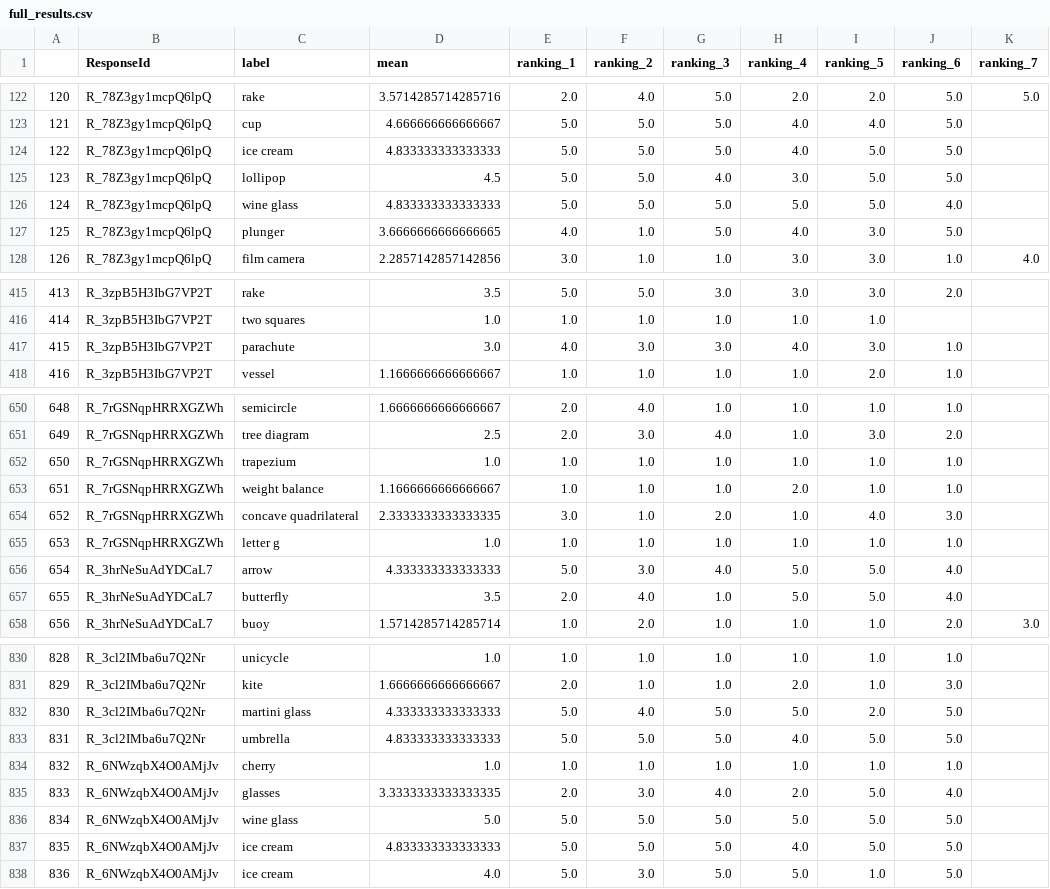
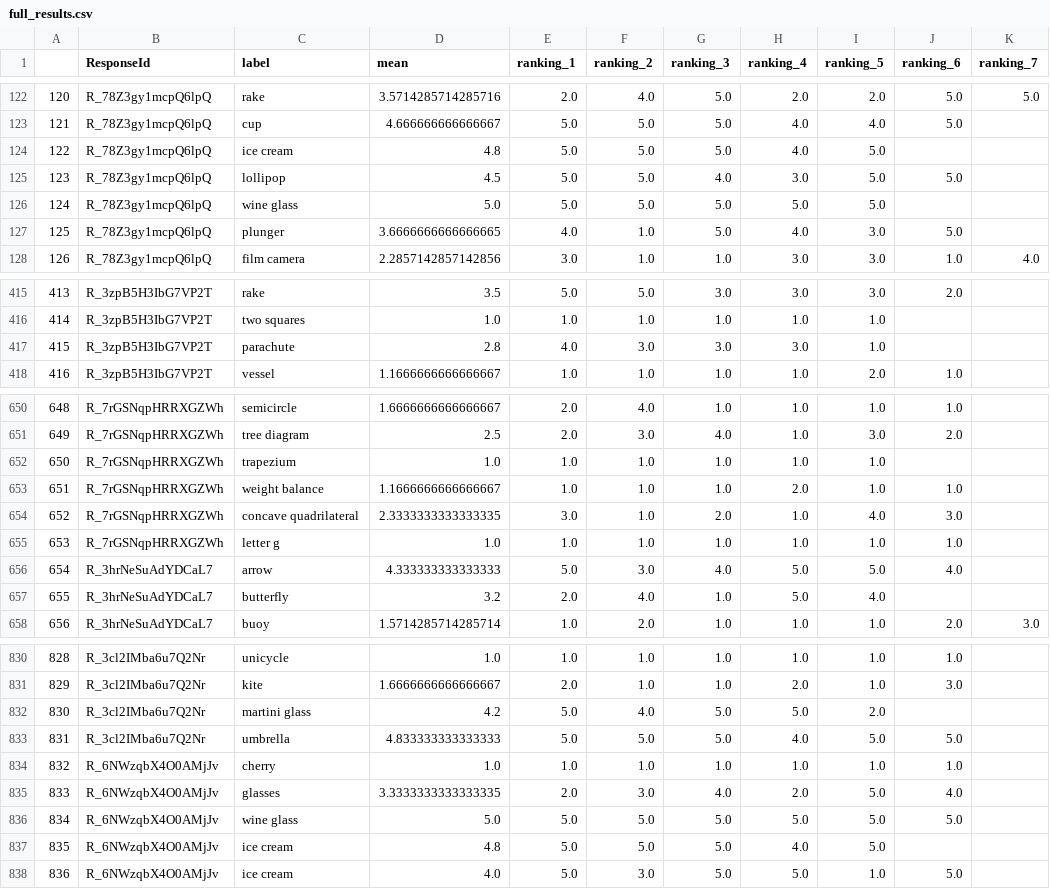
Before and after one commit to morgannmccarty/phantasia_data_analysis, a CSV file: output_csvs/full_results.csv, drawn as a sheet; only a part is shown, gaps mark what is left out; the diff covers the shown part only.

```diff
--- a/output_csvs/full_results.csv
+++ b/output_csvs/full_results.csv
@@ -123,5 +123,5 @@
 121,R_78Z3gy1mcpQ6lpQ,cup,4.666666666666667,5.0,5.0,5.0,4.0,4.0,5.0,
-122,R_78Z3gy1mcpQ6lpQ,ice cream,4.833333333333333,5.0,5.0,5.0,4.0,5.0,5.0,
+122,R_78Z3gy1mcpQ6lpQ,ice cream,4.8,5.0,5.0,5.0,4.0,5.0,,
 123,R_78Z3gy1mcpQ6lpQ,lollipop,4.5,5.0,5.0,4.0,3.0,5.0,5.0,
-124,R_78Z3gy1mcpQ6lpQ,wine glass,4.833333333333333,5.0,5.0,5.0,5.0,5.0,4.0,
+124,R_78Z3gy1mcpQ6lpQ,wine glass,5.0,5.0,5.0,5.0,5.0,5.0,,
 125,R_78Z3gy1mcpQ6lpQ,plunger,3.6666666666666665,4.0,1.0,5.0,4.0,3.0,5.0,
@@ -416,3 +416,3 @@
 414,R_3zpB5H3IbG7VP2T,two squares,1.0,1.0,1.0,1.0,1.0,1.0,,
-415,R_3zpB5H3IbG7VP2T,parachute,3.0,4.0,3.0,3.0,4.0,3.0,1.0,
+415,R_3zpB5H3IbG7VP2T,parachute,2.8,4.0,3.0,3.0,3.0,1.0,,
 416,R_3zpB5H3IbG7VP2T,vessel,1.1666666666666667,1.0,1.0,1.0,1.0,2.0,1.0,
@@ -651,3 +651,3 @@
 649,R_7rGSNqpHRRXGZWh,tree diagram,2.5,2.0,3.0,4.0,1.0,3.0,2.0,
-650,R_7rGSNqpHRRXGZWh,trapezium,1.0,1.0,1.0,1.0,1.0,1.0,1.0,
+650,R_7rGSNqpHRRXGZWh,trapezium,1.0,1.0,1.0,1.0,1.0,1.0,,
 651,R_7rGSNqpHRRXGZWh,weight balance,1.1666666666666667,1.0,1.0,1.0,2.0,1.0,1.0,
@@ -656,3 +656,3 @@
 654,R_3hrNeSuAdYDCaL7,arrow,4.333333333333333,5.0,3.0,4.0,5.0,5.0,4.0,
-655,R_3hrNeSuAdYDCaL7,butterfly,3.5,2.0,4.0,1.0,5.0,5.0,4.0,
+655,R_3hrNeSuAdYDCaL7,butterfly,3.2,2.0,4.0,1.0,5.0,4.0,,
 656,R_3hrNeSuAdYDCaL7,buoy,1.5714285714285714,1.0,2.0,1.0,1.0,1.0,2.0,3.0
@@ -831,3 +831,3 @@
 829,R_3cl2IMba6u7Q2Nr,kite,1.6666666666666667,2.0,1.0,1.0,2.0,1.0,3.0,
-830,R_3cl2IMba6u7Q2Nr,martini glass,4.333333333333333,5.0,4.0,5.0,5.0,2.0,5.0,
+830,R_3cl2IMba6u7Q2Nr,martini glass,4.2,5.0,4.0,5.0,5.0,2.0,,
 831,R_3cl2IMba6u7Q2Nr,umbrella,4.833333333333333,5.0,5.0,5.0,4.0,5.0,5.0,
@@ -836,3 +836,3 @@
 834,R_6NWzqbX4O0AMjJv,wine glass,5.0,5.0,5.0,5.0,5.0,5.0,5.0,
-835,R_6NWzqbX4O0AMjJv,ice cream,4.833333333333333,5.0,5.0,5.0,4.0,5.0,5.0,
+835,R_6NWzqbX4O0AMjJv,ice cream,4.8,5.0,5.0,5.0,4.0,5.0,,
 836,R_6NWzqbX4O0AMjJv,ice cream,4.0,5.0,3.0,5.0,5.0,1.0,5.0,
```
Also changed, not shown: 175 edited cells elsewhere in this file, output_csvs/graded_results.csv, output_csvs/means_with_canon.csv, 4 other files.
